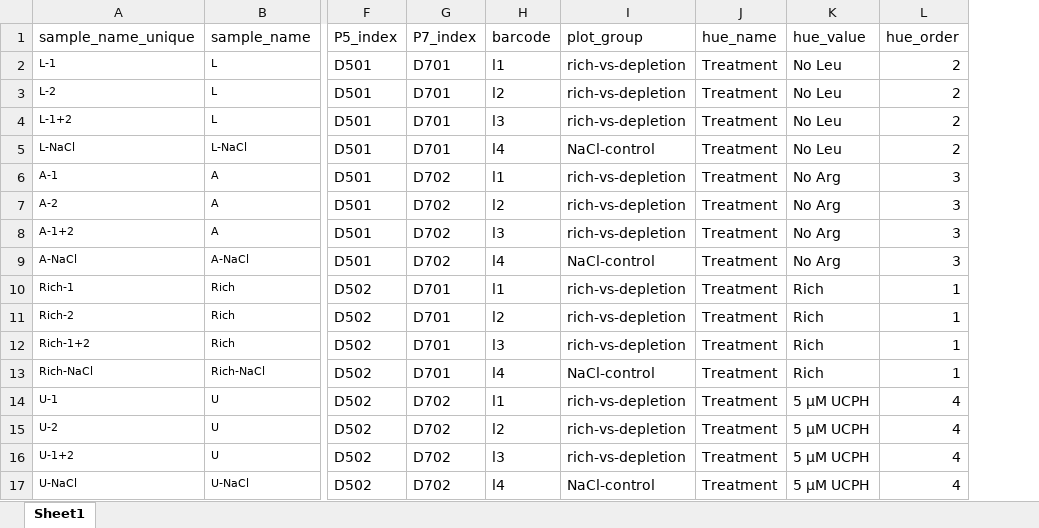
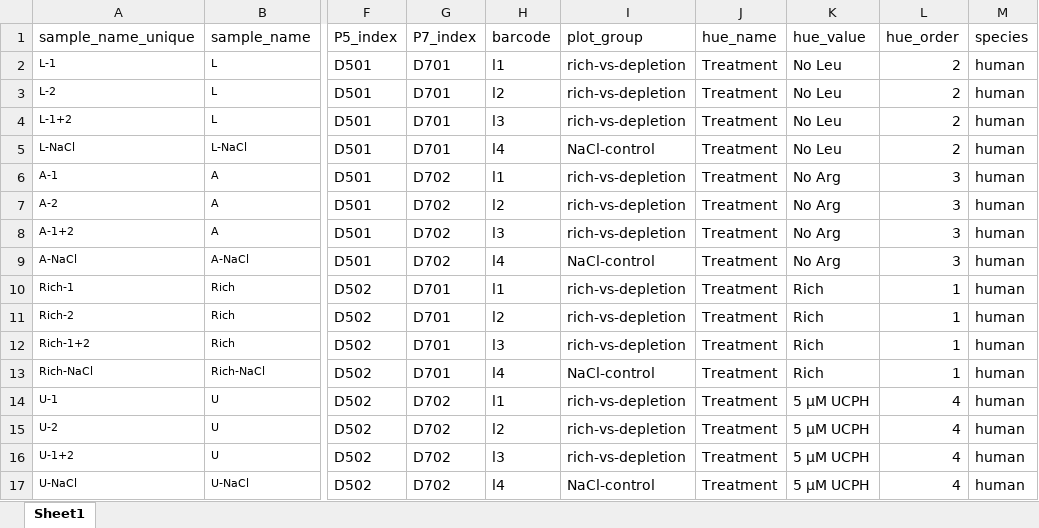
Before and after one commit to krdav/tRNA-charge-seq, an Excel workbook: projects/pilot_exp/sample_list.xlsx, sheet Sheet1, drawn as a sheet; only a part is shown, gaps mark what is left out; values as stored, in another font and other column widths than the file's, no borders; the diff names each change by its address in the sheet, - before the commit and + after, or states it on an @@ line.

```diff
--- a/projects/pilot_exp/sample_list.xlsx (sheet Sheet1)
+++ b/projects/pilot_exp/sample_list.xlsx (sheet Sheet1)
+column M (species), rows 2-17: all human
```
Also changed, not shown: projects/pilot_exp/align_reads_stats/alignment_stats.xlsx, projects/pilot_exp/read_processing_stats/index-pair_stats.xlsx, 9 other files.
